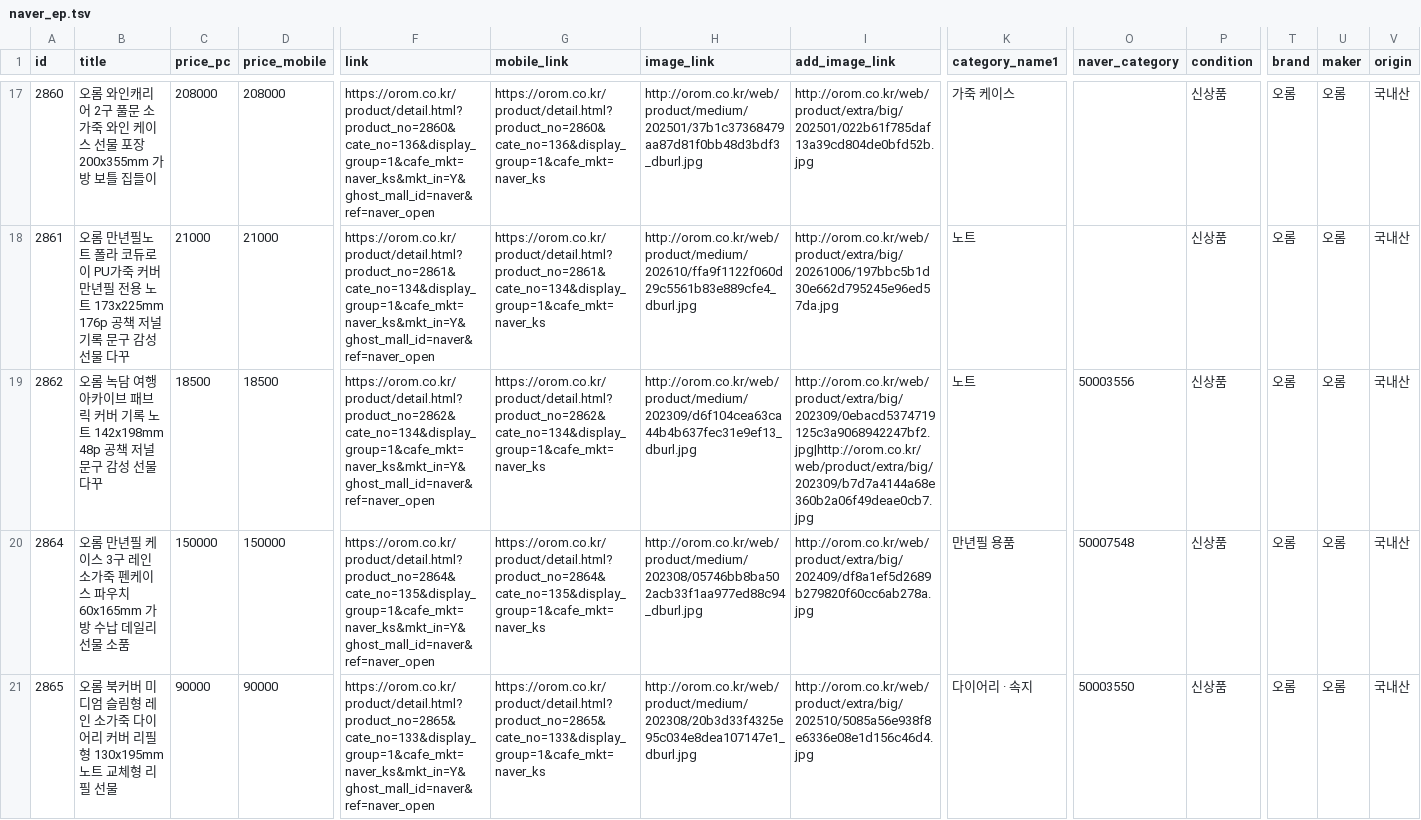
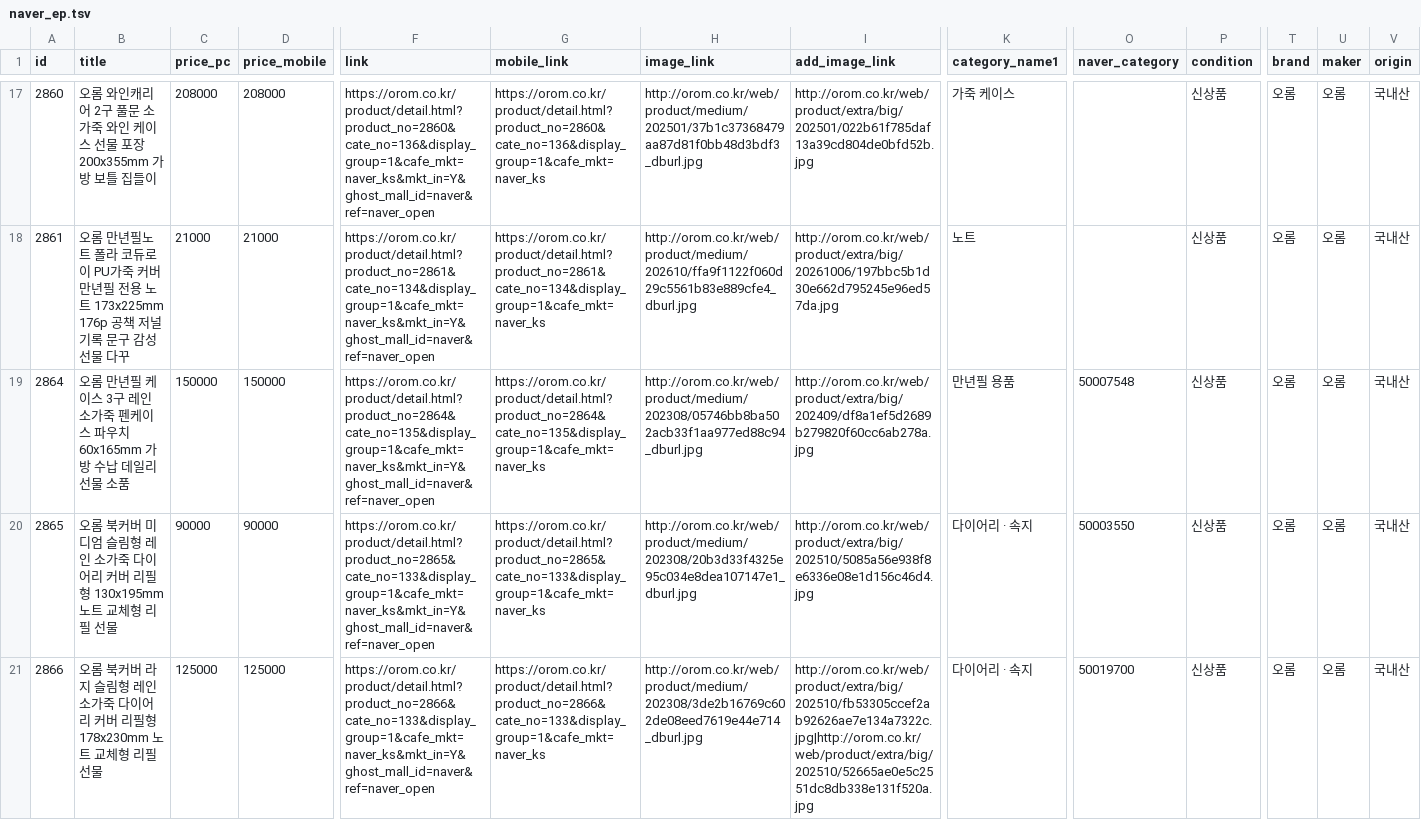
Before and after one commit to OROMadmin/orom-ep, a TSV file: docs/naver_ep.tsv, drawn as a sheet; only a part is shown, gaps mark what is left out; the shorter side is filled out with more unchanged rows; removed rows and columns are numbered as before the commit, all else as after; rows hold the shown columns only; the diff covers the shown part only; the diff names each change by its address in the sheet, - before the commit and + after, or states it on an @@ line.

```diff
--- a/docs/naver_ep.tsv
+++ b/docs/naver_ep.tsv
-row 19: 2862 | 오롬 녹담 여행 아카이브 패브릭 커버 기록 노트 142x198mm 48p 공책 저널 문구 감성 선물 다꾸 | 18500 | 18500 | https://orom.co.kr/product/detail.html?product_no=2862&cate_no=134&display_group=1&cafe_mkt=naver_ks&mkt_in=Y&ghost_mall_id=naver&ref=naver_open | https://orom.co.kr/product/detail.html?product_no=2862&cate_no=134&display_group=1&cafe_mkt=naver_ks | http://orom.co.kr/web/product/medium/202309/d6f104cea63ca44b4b637fec31e9ef13_dburl.jpg | http://orom.co.kr/web/product/extra/big/202309/0ebacd5374719125c3a9068942247bf2.jpg|http://orom.co.kr/web/product/extra/big/202309/b7d7a4144a68e360b2a06f49deae0cb7.jpg | 노트 | 50003556 | 신상품 | 오롬 | 오롬 | 국내산
```
Also changed, not shown: 1 added row elsewhere in this file, 3 other files.
